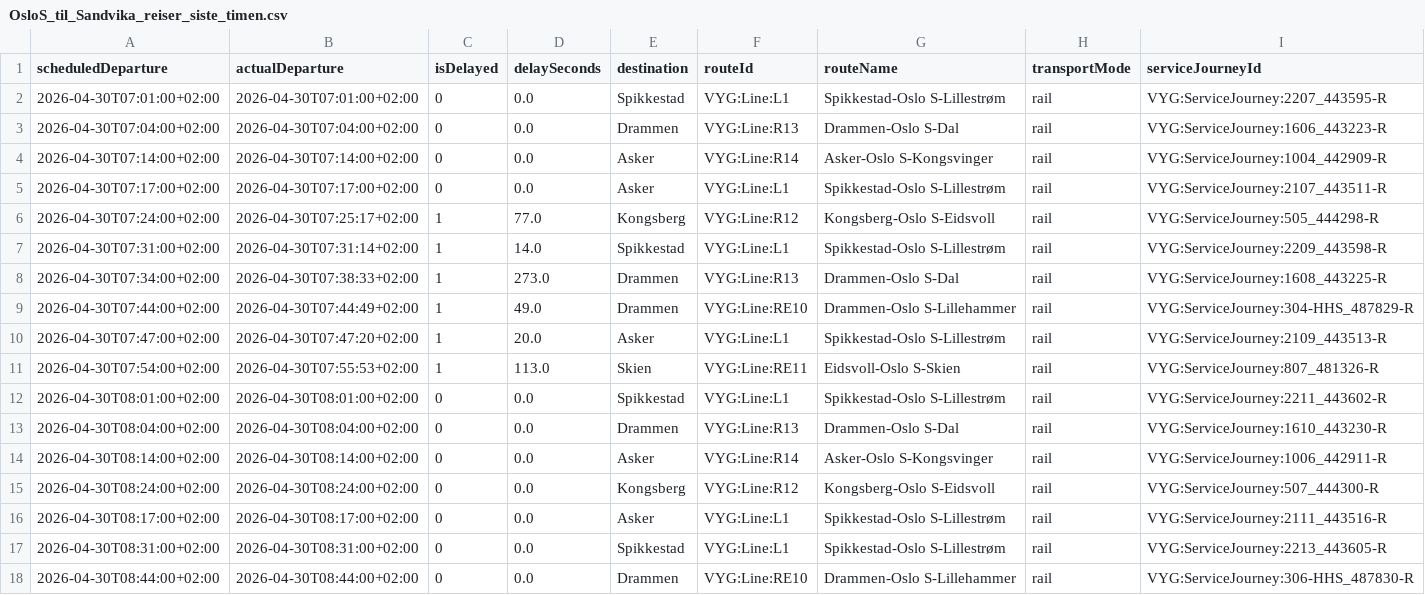
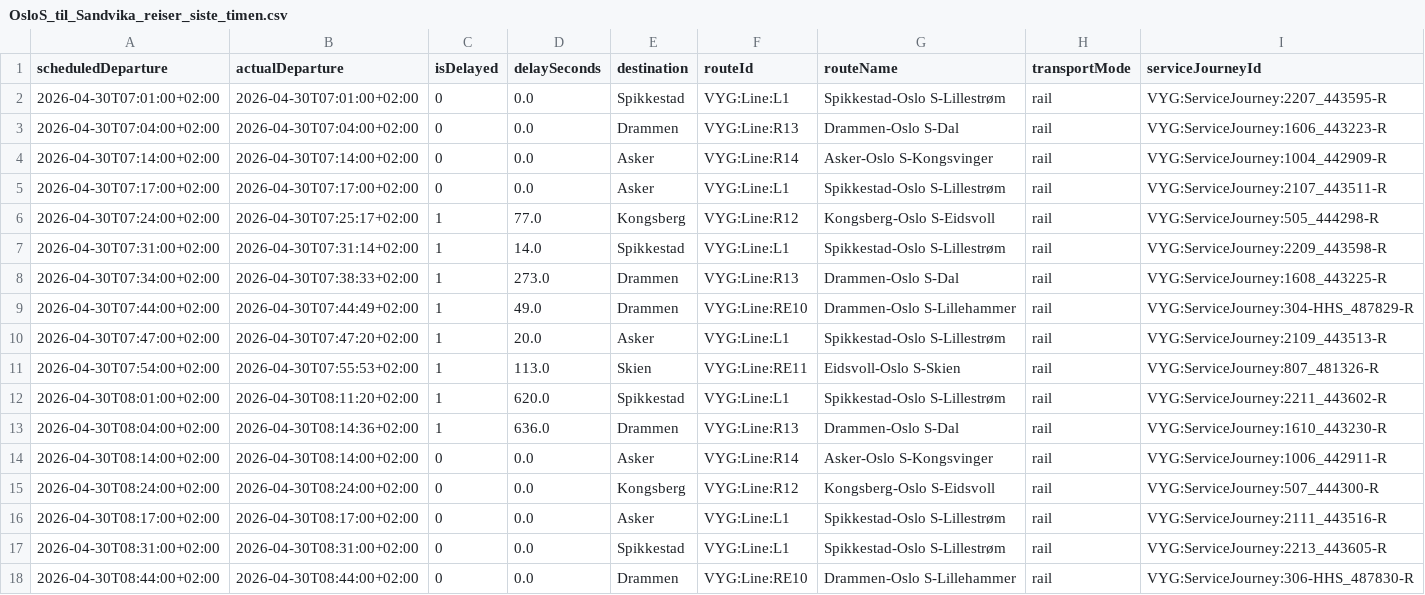
Before and after one commit to simenoddenhansen/togtider, a CSV file: reiser_oslo_sandvika/OsloS_til_Sandvika_reiser_siste_timen.csv, drawn as a sheet.

```diff
--- a/reiser_oslo_sandvika/OsloS_til_Sandvika_reiser_siste_timen.csv
+++ b/reiser_oslo_sandvika/OsloS_til_Sandvika_reiser_siste_timen.csv
@@ -11,4 +11,4 @@ scheduledDeparture,actualDeparture,isDelayed,delaySeconds,destination,routeId,ro
 2026-04-30T07:54:00+02:00,2026-04-30T07:55:53+02:00,1,113.0,Skien,VYG:Line:RE11,Eidsvoll-Oslo S-Skien,rail,VYG:ServiceJourney:807_481326-R
-2026-04-30T08:01:00+02:00,2026-04-30T08:01:00+02:00,0,0.0,Spikkestad,VYG:Line:L1,Spikkestad-Oslo S-Lillestrøm,rail,VYG:ServiceJourney:2211_443602-R
-2026-04-30T08:04:00+02:00,2026-04-30T08:04:00+02:00,0,0.0,Drammen,VYG:Line:R13,Drammen-Oslo S-Dal,rail,VYG:ServiceJourney:1610_443230-R
+2026-04-30T08:01:00+02:00,2026-04-30T08:11:20+02:00,1,620.0,Spikkestad,VYG:Line:L1,Spikkestad-Oslo S-Lillestrøm,rail,VYG:ServiceJourney:2211_443602-R
+2026-04-30T08:04:00+02:00,2026-04-30T08:14:36+02:00,1,636.0,Drammen,VYG:Line:R13,Drammen-Oslo S-Dal,rail,VYG:ServiceJourney:1610_443230-R
 2026-04-30T08:14:00+02:00,2026-04-30T08:14:00+02:00,0,0.0,Asker,VYG:Line:R14,Asker-Oslo S-Kongsvinger,rail,VYG:ServiceJourney:1006_442911-R
```
Also changed, not shown: 2 other files.
